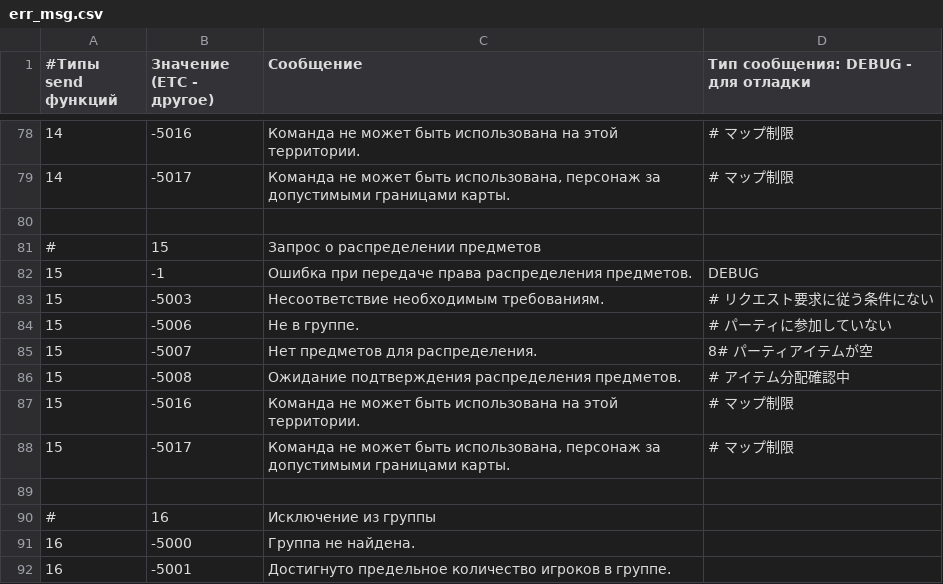
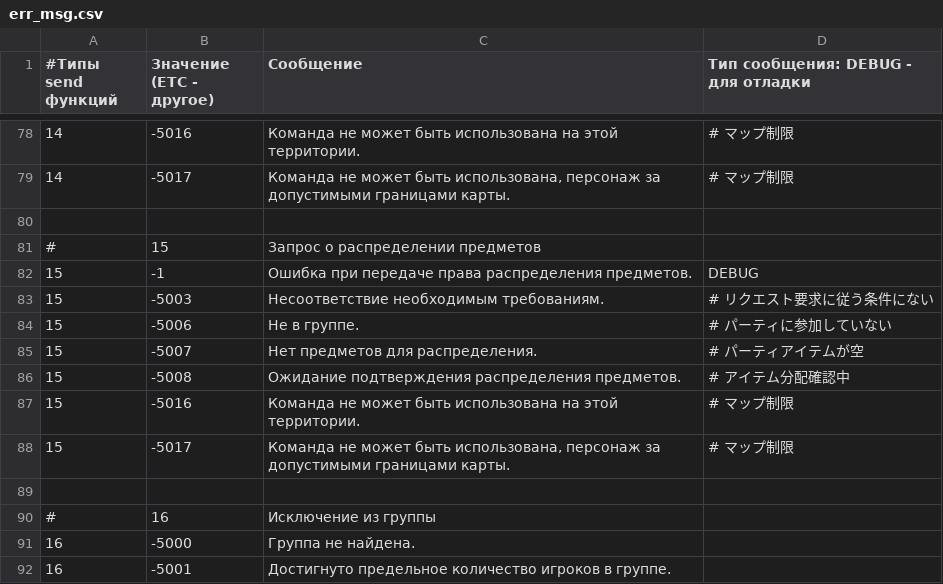
Before and after one commit to bonaqu/SagaOnline-Files, a CSV file: localization/err_msg.csv, drawn as a sheet; only a part is shown, gaps mark what is left out.

Commit message:
fix localization

```diff
--- a/localization/err_msg.csv
+++ b/localization/err_msg.csv
@@ -84,3 +84,3 @@
 15,-5006,Не в группе.,#		パーティに参加していない
-15,-5007,Нет предметов для распределения.,8#	パーティアイテムが空
+15,-5007,Нет предметов для распределения.,#	パーティアイテムが空
 15,-5008,Ожидание подтверждения распределения предметов.,#			アイテム分配確認中
```
